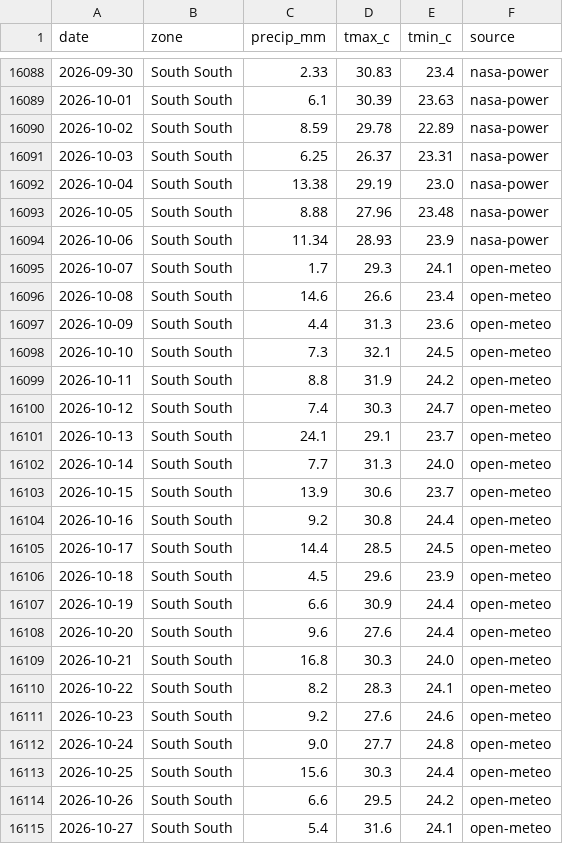
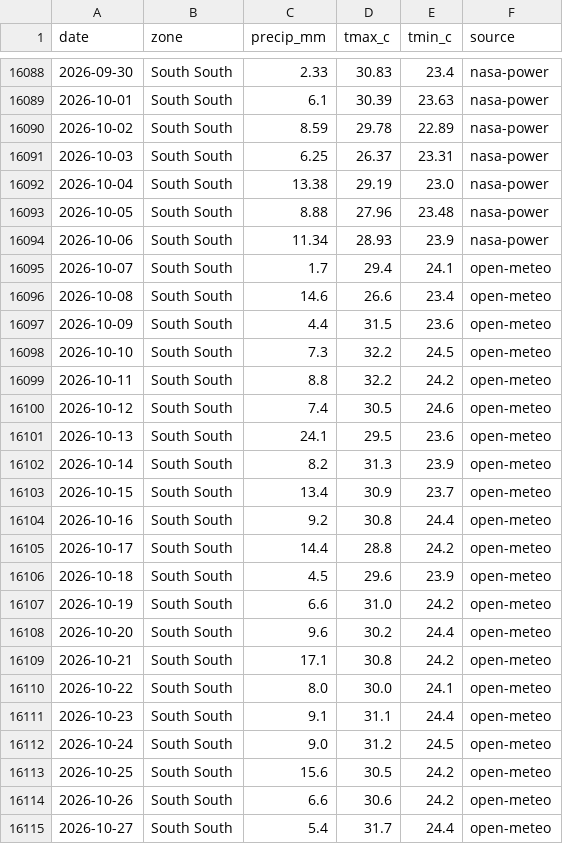
Before and after one commit to Agrolinking-Solutions/Agrolinking-Intelligence, a CSV file: data/external/weather_daily.csv, drawn as a sheet; only a part is shown, gaps mark what is left out; the diff covers the shown part only.

```diff
--- a/data/external/weather_daily.csv
+++ b/data/external/weather_daily.csv
@@ -16094,22 +16094,22 @@ date,zone,precip_mm,tmax_c,tmin_c,source
 2026-10-06,South South,11.34,28.93,23.9,nasa-power
-2026-10-07,South South,1.7,29.3,24.1,open-meteo
+2026-10-07,South South,1.7,29.4,24.1,open-meteo
 2026-10-08,South South,14.6,26.6,23.4,open-meteo
-2026-10-09,South South,4.4,31.3,23.6,open-meteo
-2026-10-10,South South,7.3,32.1,24.5,open-meteo
-2026-10-11,South South,8.8,31.9,24.2,open-meteo
-2026-10-12,South South,7.4,30.3,24.7,open-meteo
-2026-10-13,South South,24.1,29.1,23.7,open-meteo
-2026-10-14,South South,7.7,31.3,24.0,open-meteo
-2026-10-15,South South,13.9,30.6,23.7,open-meteo
+2026-10-09,South South,4.4,31.5,23.6,open-meteo
+2026-10-10,South South,7.3,32.2,24.5,open-meteo
+2026-10-11,South South,8.8,32.2,24.2,open-meteo
+2026-10-12,South South,7.4,30.5,24.6,open-meteo
+2026-10-13,South South,24.1,29.5,23.6,open-meteo
+2026-10-14,South South,8.2,31.3,23.9,open-meteo
+2026-10-15,South South,13.4,30.9,23.7,open-meteo
 2026-10-16,South South,9.2,30.8,24.4,open-meteo
-2026-10-17,South South,14.4,28.5,24.5,open-meteo
+2026-10-17,South South,14.4,28.8,24.2,open-meteo
 2026-10-18,South South,4.5,29.6,23.9,open-meteo
-2026-10-19,South South,6.6,30.9,24.4,open-meteo
-2026-10-20,South South,9.6,27.6,24.4,open-meteo
-2026-10-21,South South,16.8,30.3,24.0,open-meteo
-2026-10-22,South South,8.2,28.3,24.1,open-meteo
-2026-10-23,South South,9.2,27.6,24.6,open-meteo
-2026-10-24,South South,9.0,27.7,24.8,open-meteo
-2026-10-25,South South,15.6,30.3,24.4,open-meteo
-2026-10-26,South South,6.6,29.5,24.2,open-meteo
-2026-10-27,South South,5.4,31.6,24.1,open-meteo
+2026-10-19,South South,6.6,31.0,24.2,open-meteo
+2026-10-20,South South,9.6,30.2,24.4,open-meteo
+2026-10-21,South South,17.1,30.8,24.2,open-meteo
+2026-10-22,South South,8.0,30.0,24.1,open-meteo
+2026-10-23,South South,9.1,31.1,24.4,open-meteo
+2026-10-24,South South,9.0,31.2,24.5,open-meteo
+2026-10-25,South South,15.6,30.5,24.2,open-meteo
+2026-10-26,South South,6.6,30.6,24.2,open-meteo
+2026-10-27,South South,5.4,31.7,24.4,open-meteo
```
Also changed, not shown: 150 edited cells elsewhere in this file, data/processed/features/features_hibiscus.csv, data/processed/features/features_sesame.csv, 21 other files.
